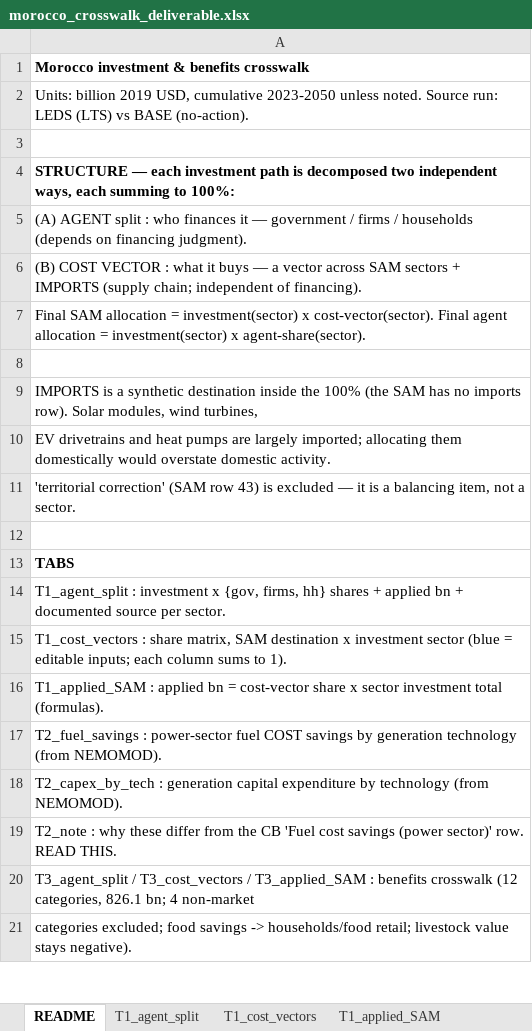
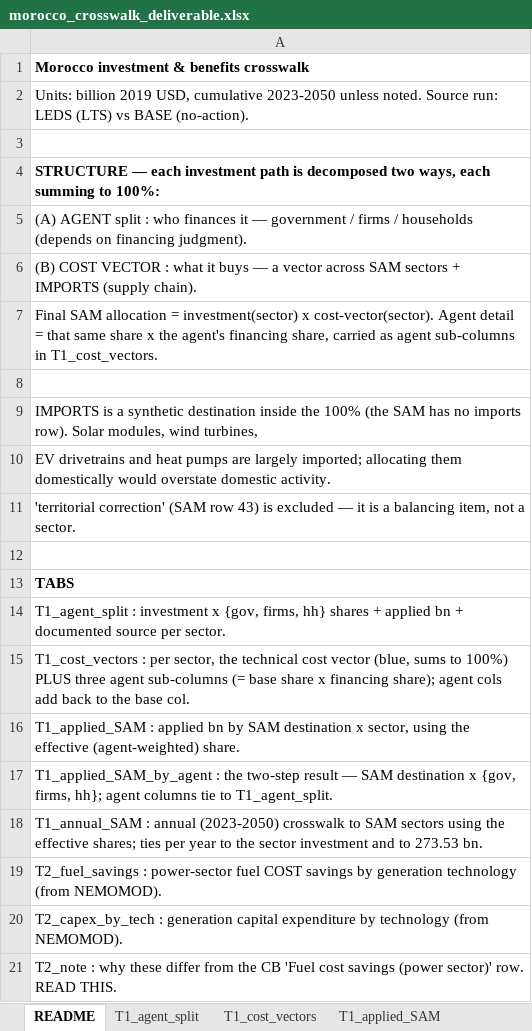
Before and after one commit to sisepuede-framework/ssp_morocco, an Excel workbook: ssp_modeling/cost-benefits/crosswalk/morocco_crosswalk_deliverable.xlsx, sheet README, drawn as a sheet; only a part is shown; the shorter side is filled out with more unchanged rows; values as stored, in another font and other column widths than the file's, no borders; the diff names each change by its address in the sheet, - before the commit and + after, or states it on an @@ line.

```diff
--- a/ssp_modeling/cost-benefits/crosswalk/morocco_crosswalk_deliverable.xlsx (sheet README)
+++ b/ssp_modeling/cost-benefits/crosswalk/morocco_crosswalk_deliverable.xlsx (sheet README)
-A4: …decomposed two independent ways, each…
+A4: …decomposed two ways, each…
-A6: …IMPORTS (supply chain; independent of financing).
+A6: …IMPORTS (supply chain).
-A7: …x cost-vector(sector). Final agent allocation = investment(sector) x agent-share(sector).
+A7: …x cost-vector(sector). Agent detail = that same share x the agent's financing share, carried as agent sub-columns in T1_cost_vectors.
-A15: T1_cost_vectors : share matrix, SAM destination x investment sector (blue = editable inputs; each column sums to 1).
+A15: T1_cost_vectors : per sector, the technical cost vector (blue, sums to 100%) PLUS three agent sub-columns (= base share x financing share); agent cols add back to the base col.
-A16: …applied bn = cost-vector share x sector investment total (formulas).
+A16: …applied bn by SAM destination x sector, using the effective (agent-weighted) share.
+row 17: T1_applied_SAM_by_agent : the two-step result — SAM destination x {gov, firms, hh}; agent columns tie to T1_agent_split.
+row 18: T1_annual_SAM : annual (2023-2050) crosswalk to SAM sectors using the effective shares; ties per year to the sector investment and to 273.53 bn.
```
Also changed, not shown: sheet T1_cost_vectors, sheet T5_memo, sheet T5_ecosystem_split, other sheet tabs, formulas that keep their value, charts or pictures, 18 other files.
